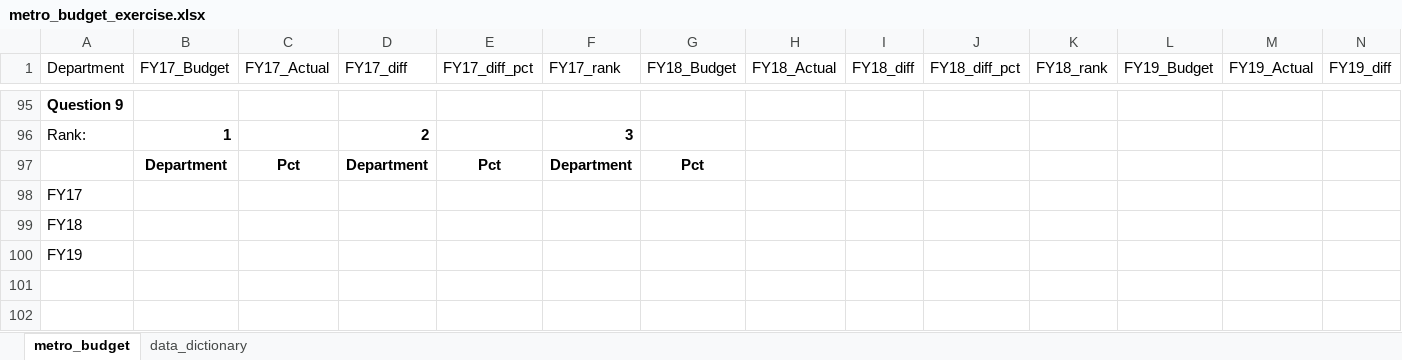
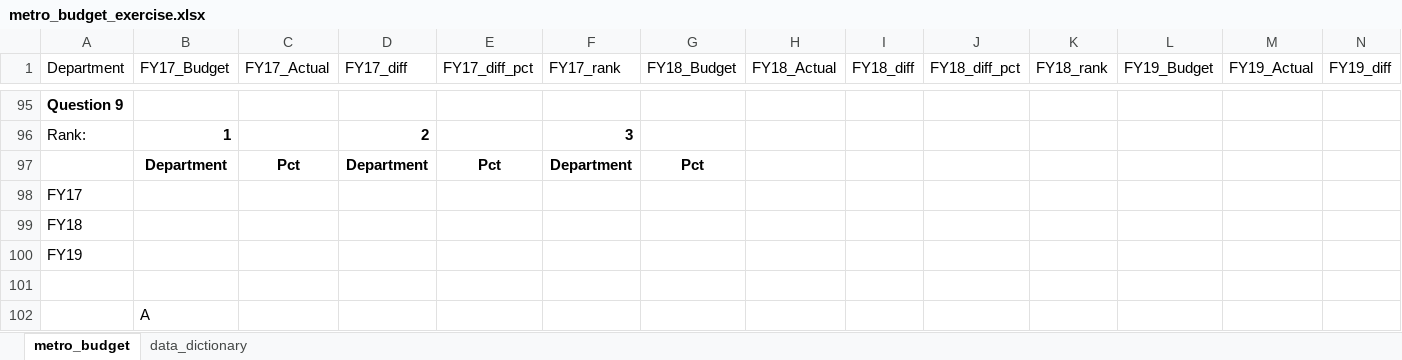
Before and after one commit to NSS-Data-Analytics-Cohort-13/lookups-exercise-Kanthi201210, an Excel workbook: metro_budget_exercise.xlsx, sheet metro_budget, drawn as a sheet; only a part is shown, gaps mark what is left out; values as stored, in another font and other column widths than the file's, no borders; charts and pictures not drawn; rows hold the shown columns only; the diff covers the shown part only; the diff names each change by its address in the sheet, - before the commit and + after, or states it on an @@ line.

```diff
--- a/metro_budget_exercise.xlsx (sheet metro_budget)
+++ b/metro_budget_exercise.xlsx (sheet metro_budget)
+row 101: (empty)
+row 102:  | A
```
Also changed, not shown: 5 added rows, 5 removed rows and 23 edited cells elsewhere in this sheet, charts or pictures.
